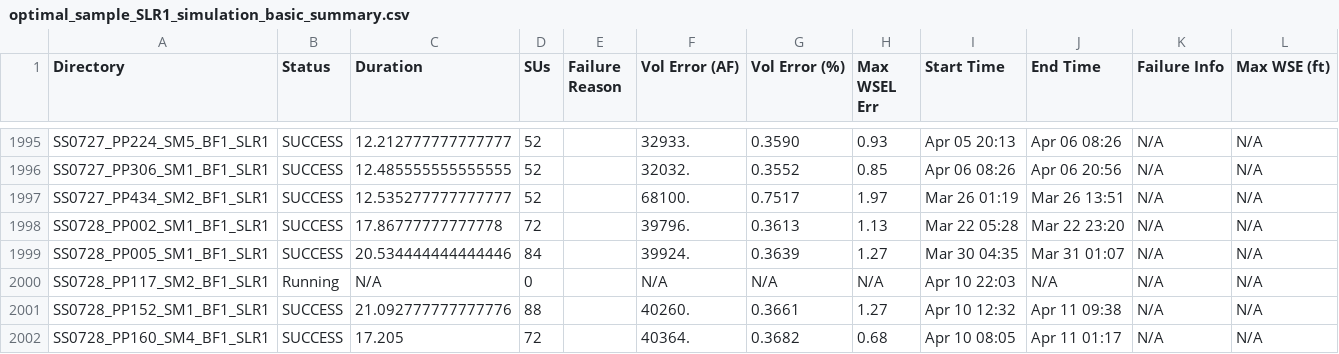
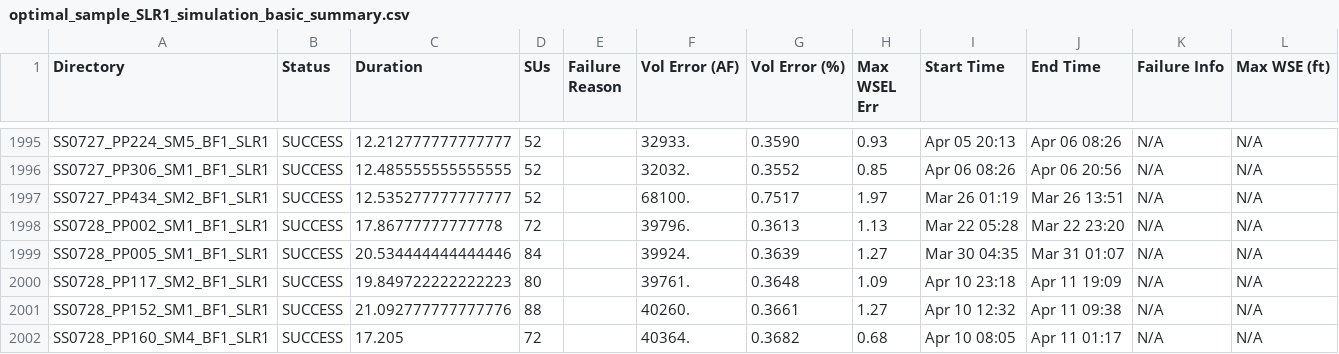
Before and after one commit to akhalid-twi/COJ-production, a CSV file: assets/optimal_sample_SLR1_simulation_basic_summary.csv, drawn as a sheet; only a part is shown, gaps mark what is left out; the diff names each change by its address in the sheet, - before the commit and + after, or states it on an @@ line.

```diff
--- a/assets/optimal_sample_SLR1_simulation_basic_summary.csv
+++ b/assets/optimal_sample_SLR1_simulation_basic_summary.csv
-B2000 (Status): Running
+B2000 (Status): SUCCESS
-C2000 (Duration): N/A
+C2000 (Duration): 19.849722222222223
-D2000 (SUs): 0
+D2000 (SUs): 80
-F2000 (Vol Error (AF)): N/A
+F2000 (Vol Error (AF)): 39761.
-G2000 (Vol Error (%)): N/A
+G2000 (Vol Error (%)): 0.3648
-H2000 (Max WSEL Err): N/A
+H2000 (Max WSEL Err): 1.09
-I2000 (Start Time): Apr 10 22:03
+I2000 (Start Time): Apr 10 23:18
-J2000 (End Time): N/A
+J2000 (End Time): Apr 11 19:09
```
Also changed, not shown: 1 other file.
